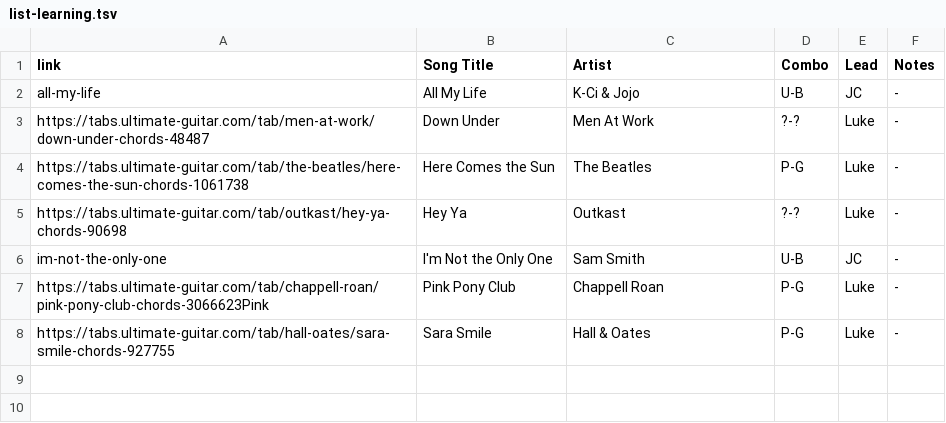
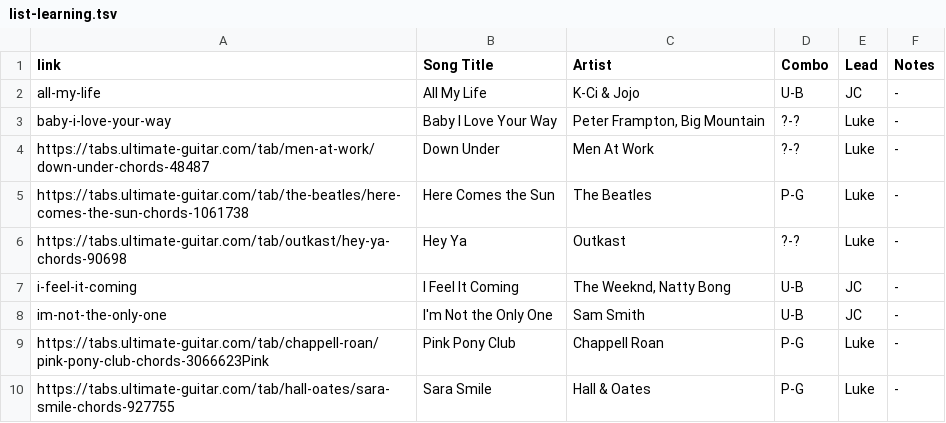
Before and after one commit to TMNTfever/TMNTfever.github.io, a TSV file: setlists/list-learning.tsv, drawn as a sheet.

Commit message:
Update list-learning.tsv

```diff
--- a/setlists/list-learning.tsv
+++ b/setlists/list-learning.tsv
@@ -2,2 +2,3 @@ link	Song Title	Artist	Combo	Lead	Notes
 all-my-life	All My Life	K-Ci & Jojo	U-B	JC	-
+baby-i-love-your-way	Baby I Love Your Way	Peter Frampton, Big Mountain	?-?	Luke	-
 https://tabs.ultimate-guitar.com/tab/men-at-work/down-under-chords-48487	Down Under	Men At Work	?-?	Luke	-
@@ -5,2 +6,3 @@ https://tabs.ultimate-guitar.com/tab/the-beatles/here-comes-the-sun-chords-10617
 https://tabs.ultimate-guitar.com/tab/outkast/hey-ya-chords-90698	Hey Ya	Outkast	?-?	Luke	-
+i-feel-it-coming	I Feel It Coming	The Weeknd, Natty Bong	U-B	JC	-
 im-not-the-only-one	I'm Not the Only One	Sam Smith	U-B	JC	-
```
